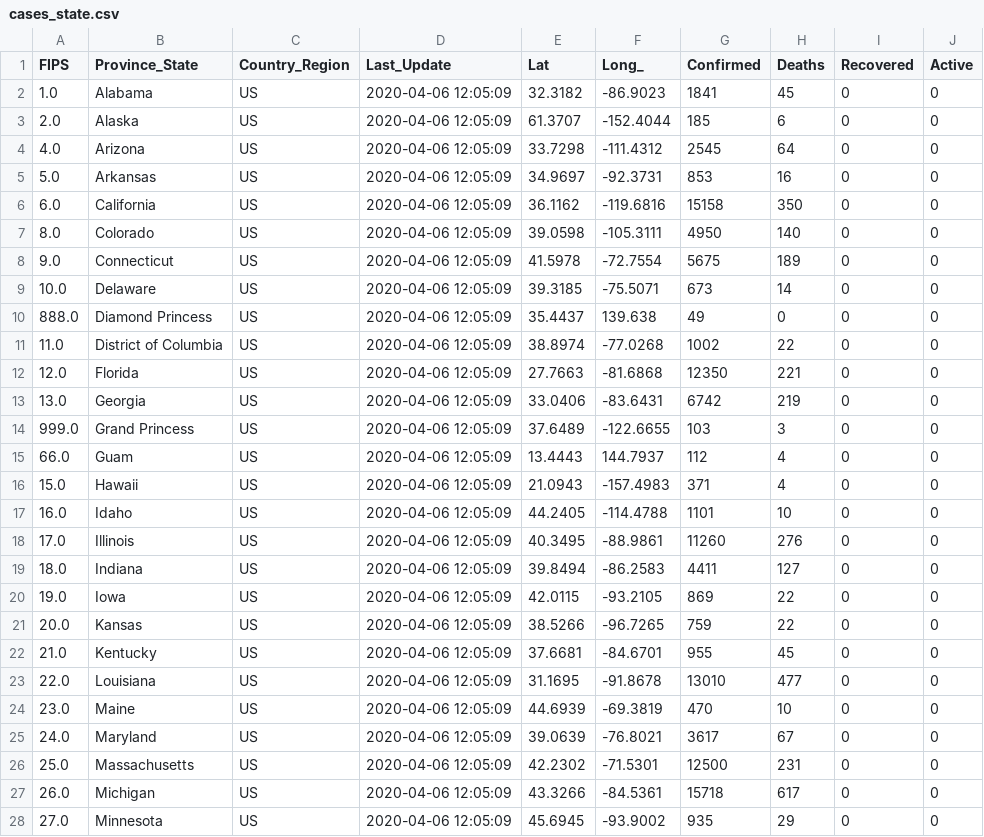
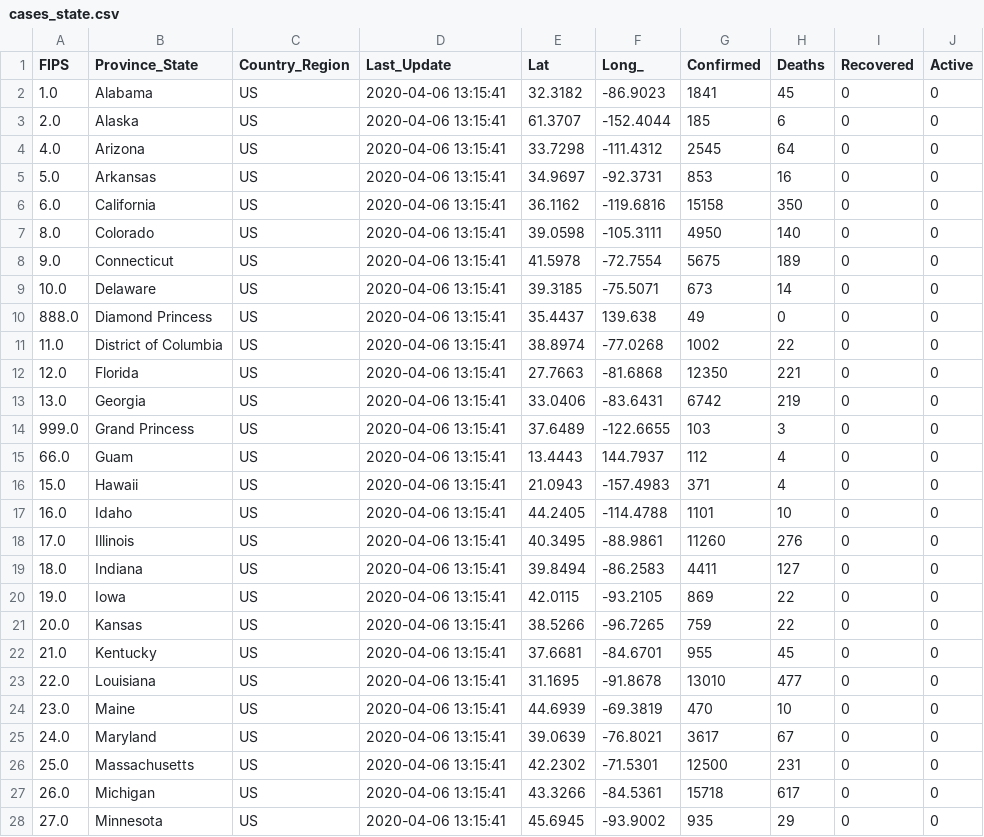
Before and after one commit to pablisco/virustrend, a CSV file: cache/cases_state.csv, drawn as a sheet; only a part is shown; the diff covers the shown part only.

```diff
--- a/cache/cases_state.csv
+++ b/cache/cases_state.csv
@@ -1,28 +1,28 @@
 FIPS,Province_State,Country_Region,Last_Update,Lat,Long_,Confirmed,Deaths,Recovered,Active
-1.0,Alabama,US,2020-04-06 12:05:09,32.3182,-86.9023,1841,45,0,0
-2.0,Alaska,US,2020-04-06 12:05:09,61.3707,-152.4044,185,6,0,0
-4.0,Arizona,US,2020-04-06 12:05:09,33.7298,-111.4312,2545,64,0,0
-5.0,Arkansas,US,2020-04-06 12:05:09,34.9697,-92.3731,853,16,0,0
-6.0,California,US,2020-04-06 12:05:09,36.1162,-119.6816,15158,350,0,0
-8.0,Colorado,US,2020-04-06 12:05:09,39.0598,-105.3111,4950,140,0,0
-9.0,Connecticut,US,2020-04-06 12:05:09,41.5978,-72.7554,5675,189,0,0
-10.0,Delaware,US,2020-04-06 12:05:09,39.3185,-75.5071,673,14,0,0
-888.0,Diamond Princess,US,2020-04-06 12:05:09,35.4437,139.638,49,0,0,0
-11.0,District of Columbia,US,2020-04-06 12:05:09,38.8974,-77.0268,1002,22,0,0
-12.0,Florida,US,2020-04-06 12:05:09,27.7663,-81.6868,12350,221,0,0
-13.0,Georgia,US,2020-04-06 12:05:09,33.0406,-83.6431,6742,219,0,0
-999.0,Grand Princess,US,2020-04-06 12:05:09,37.6489,-122.6655,103,3,0,0
-66.0,Guam,US,2020-04-06 12:05:09,13.4443,144.7937,112,4,0,0
-15.0,Hawaii,US,2020-04-06 12:05:09,21.0943,-157.4983,371,4,0,0
-16.0,Idaho,US,2020-04-06 12:05:09,44.2405,-114.4788,1101,10,0,0
-17.0,Illinois,US,2020-04-06 12:05:09,40.3495,-88.9861,11260,276,0,0
-18.0,Indiana,US,2020-04-06 12:05:09,39.8494,-86.2583,4411,127,0,0
-19.0,Iowa,US,2020-04-06 12:05:09,42.0115,-93.2105,869,22,0,0
-20.0,Kansas,US,2020-04-06 12:05:09,38.5266,-96.7265,759,22,0,0
-21.0,Kentucky,US,2020-04-06 12:05:09,37.6681,-84.6701,955,45,0,0
-22.0,Louisiana,US,2020-04-06 12:05:09,31.1695,-91.8678,13010,477,0,0
-23.0,Maine,US,2020-04-06 12:05:09,44.6939,-69.3819,470,10,0,0
-24.0,Maryland,US,2020-04-06 12:05:09,39.0639,-76.8021,3617,67,0,0
-25.0,Massachusetts,US,2020-04-06 12:05:09,42.2302,-71.5301,12500,231,0,0
-26.0,Michigan,US,2020-04-06 12:05:09,43.3266,-84.5361,15718,617,0,0
-27.0,Minnesota,US,2020-04-06 12:05:09,45.6945,-93.9002,935,29,0,0
+1.0,Alabama,US,2020-04-06 13:15:41,32.3182,-86.9023,1841,45,0,0
+2.0,Alaska,US,2020-04-06 13:15:41,61.3707,-152.4044,185,6,0,0
+4.0,Arizona,US,2020-04-06 13:15:41,33.7298,-111.4312,2545,64,0,0
+5.0,Arkansas,US,2020-04-06 13:15:41,34.9697,-92.3731,853,16,0,0
+6.0,California,US,2020-04-06 13:15:41,36.1162,-119.6816,15158,350,0,0
+8.0,Colorado,US,2020-04-06 13:15:41,39.0598,-105.3111,4950,140,0,0
+9.0,Connecticut,US,2020-04-06 13:15:41,41.5978,-72.7554,5675,189,0,0
+10.0,Delaware,US,2020-04-06 13:15:41,39.3185,-75.5071,673,14,0,0
+888.0,Diamond Princess,US,2020-04-06 13:15:41,35.4437,139.638,49,0,0,0
+11.0,District of Columbia,US,2020-04-06 13:15:41,38.8974,-77.0268,1002,22,0,0
+12.0,Florida,US,2020-04-06 13:15:41,27.7663,-81.6868,12350,221,0,0
+13.0,Georgia,US,2020-04-06 13:15:41,33.0406,-83.6431,6742,219,0,0
+999.0,Grand Princess,US,2020-04-06 13:15:41,37.6489,-122.6655,103,3,0,0
+66.0,Guam,US,2020-04-06 13:15:41,13.4443,144.7937,112,4,0,0
+15.0,Hawaii,US,2020-04-06 13:15:41,21.0943,-157.4983,371,4,0,0
+16.0,Idaho,US,2020-04-06 13:15:41,44.2405,-114.4788,1101,10,0,0
+17.0,Illinois,US,2020-04-06 13:15:41,40.3495,-88.9861,11260,276,0,0
+18.0,Indiana,US,2020-04-06 13:15:41,39.8494,-86.2583,4411,127,0,0
+19.0,Iowa,US,2020-04-06 13:15:41,42.0115,-93.2105,869,22,0,0
+20.0,Kansas,US,2020-04-06 13:15:41,38.5266,-96.7265,759,22,0,0
+21.0,Kentucky,US,2020-04-06 13:15:41,37.6681,-84.6701,955,45,0,0
+22.0,Louisiana,US,2020-04-06 13:15:41,31.1695,-91.8678,13010,477,0,0
+23.0,Maine,US,2020-04-06 13:15:41,44.6939,-69.3819,470,10,0,0
+24.0,Maryland,US,2020-04-06 13:15:41,39.0639,-76.8021,3617,67,0,0
+25.0,Massachusetts,US,2020-04-06 13:15:41,42.2302,-71.5301,12500,231,0,0
+26.0,Michigan,US,2020-04-06 13:15:41,43.3266,-84.5361,15718,617,0,0
+27.0,Minnesota,US,2020-04-06 13:15:41,45.6945,-93.9002,935,29,0,0
```
Also changed, not shown: 31 edited cells elsewhere in this file, cache/cases.csv, cache/cases_country.csv, 36 other files.
